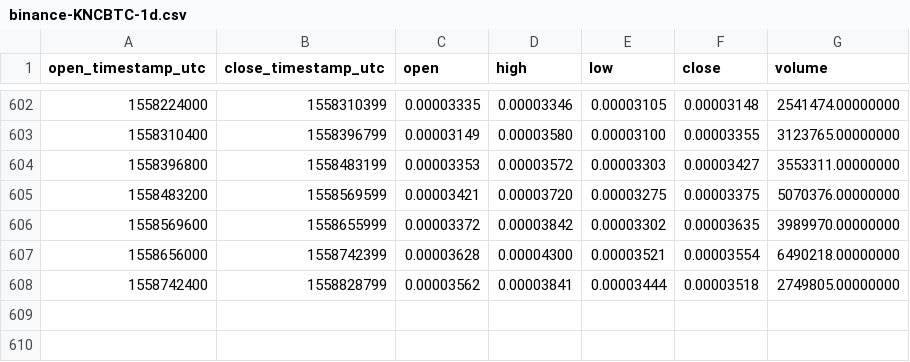
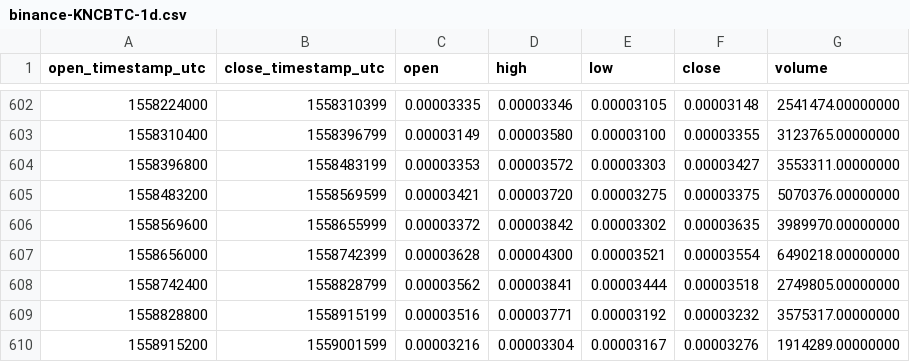
Before and after one commit to cryptobigbro/binance-KNCBTC, a CSV file: binance-KNCBTC-1d.csv, drawn as a sheet; only a part is shown, gaps mark what is left out.

Commit message:
Update OHLCV data.

```diff
--- a/binance-KNCBTC-1d.csv
+++ b/binance-KNCBTC-1d.csv
@@ -608 +608,3 @@ open_timestamp_utc,close_timestamp_utc,open,high,low,close,volume
 1558742400,1558828799,0.00003562,0.00003841,0.00003444,0.00003518,2749805.00000000
+1558828800,1558915199,0.00003516,0.00003771,0.00003192,0.00003232,3575317.00000000
+1558915200,1559001599,0.00003216,0.00003304,0.00003167,0.00003276,1914289.00000000
```
Also changed, not shown: 1 other file.
